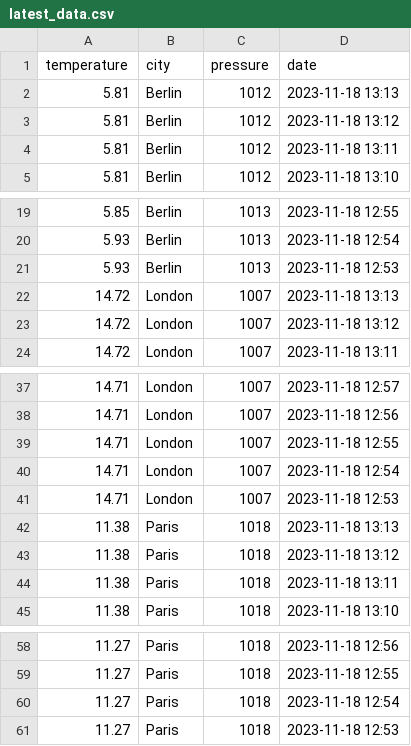
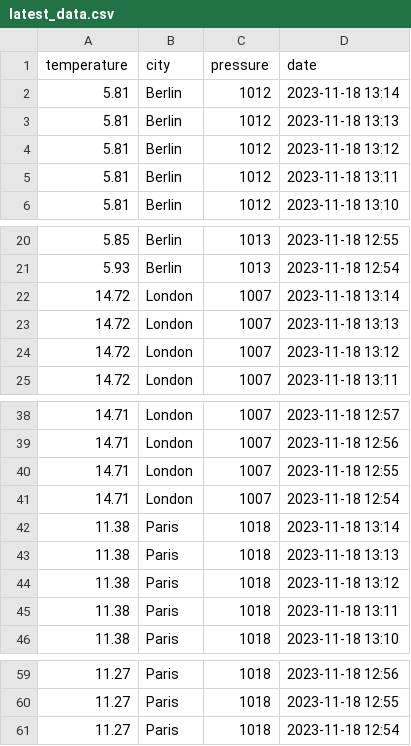
Before and after one commit to leviGab001/weathermapping_airflow_docker_AWS_ML, a CSV file: clean_data/latest_data.csv, drawn as a sheet; only a part is shown, gaps mark what is left out.

```diff
--- a/clean_data/latest_data.csv
+++ b/clean_data/latest_data.csv
@@ -1,2 +1,3 @@
 temperature,city,pressure,date
+5.81,Berlin,1012,2023-11-18 13:14
 5.81,Berlin,1012,2023-11-18 13:13
@@ -20,3 +21,3 @@ temperature,city,pressure,date
 5.93,Berlin,1013,2023-11-18 12:54
-5.93,Berlin,1013,2023-11-18 12:53
+14.72,London,1007,2023-11-18 13:14
 14.72,London,1007,2023-11-18 13:13
@@ -40,3 +41,3 @@ temperature,city,pressure,date
 14.71,London,1007,2023-11-18 12:54
-14.71,London,1007,2023-11-18 12:53
+11.38,Paris,1018,2023-11-18 13:14
 11.38,Paris,1018,2023-11-18 13:13
@@ -60,2 +61 @@ temperature,city,pressure,date
 11.27,Paris,1018,2023-11-18 12:54
-11.27,Paris,1018,2023-11-18 12:53
```
Also changed, not shown: clean_data/full_data.csv, 2 other files.
